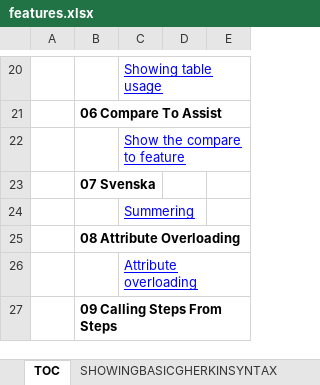
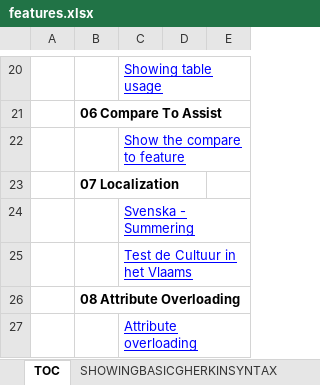
Before and after one commit to x97mdr/pickles, an Excel workbook: docs/Output/Excel/features.xlsx, sheet TOC, drawn as a sheet; only a part is shown, gaps mark what is left out; the shorter side is filled out with more unchanged rows; values as stored, in another font and other column widths than the file's, no borders; the diff names each change by its address in the sheet, - before the commit and + after, or states it on an @@ line.

```diff
--- a/docs/Output/Excel/features.xlsx (sheet TOC)
+++ b/docs/Output/Excel/features.xlsx (sheet TOC)
-B23: 07 Svenska
+B23: 07 Localization
-C24: Summering
+C24: Svenska - Summering
+row 25:  |  | Test de Cultuur in het Vlaams
```
Also changed, not shown: sheet SVENSKA-SUMMERING, sheet SAMPLEMARKDOWNFEATURE, sheet INTERACTIVEDHTMLVIEW, other sheet tabs, 58 other files.
